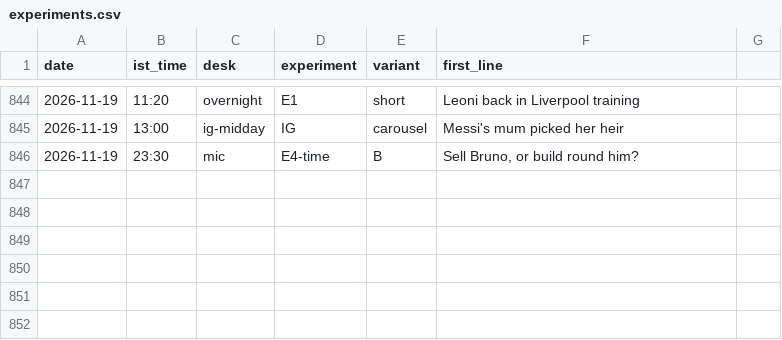
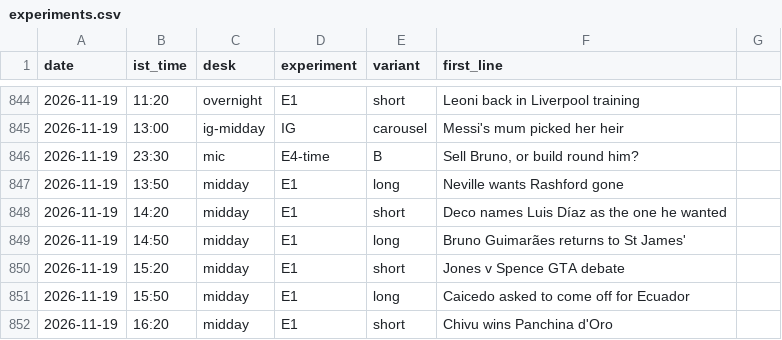
Before and after one commit to pvtaddyy/actxion-assets, a CSV file: posts/experiments.csv, drawn as a sheet; only a part is shown, gaps mark what is left out.

```diff
--- a/posts/experiments.csv
+++ b/posts/experiments.csv
@@ -846 +846,7 @@ date,ist_time,desk,experiment,variant,first_line
 2026-11-19,23:30,mic,E4-time,B,"Sell Bruno, or build round him?"
+2026-11-19,13:50,midday,E1,long,Neville wants Rashford gone
+2026-11-19,14:20,midday,E1,short,Deco names Luis Díaz as the one he wanted
+2026-11-19,14:50,midday,E1,long,Bruno Guimarães returns to St James'
+2026-11-19,15:20,midday,E1,short,Jones v Spence GTA debate
+2026-11-19,15:50,midday,E1,long,Caicedo asked to come off for Ecuador
+2026-11-19,16:20,midday,E1,short,Chivu wins Panchina d'Oro
```
Also changed, not shown: 15 other files.
